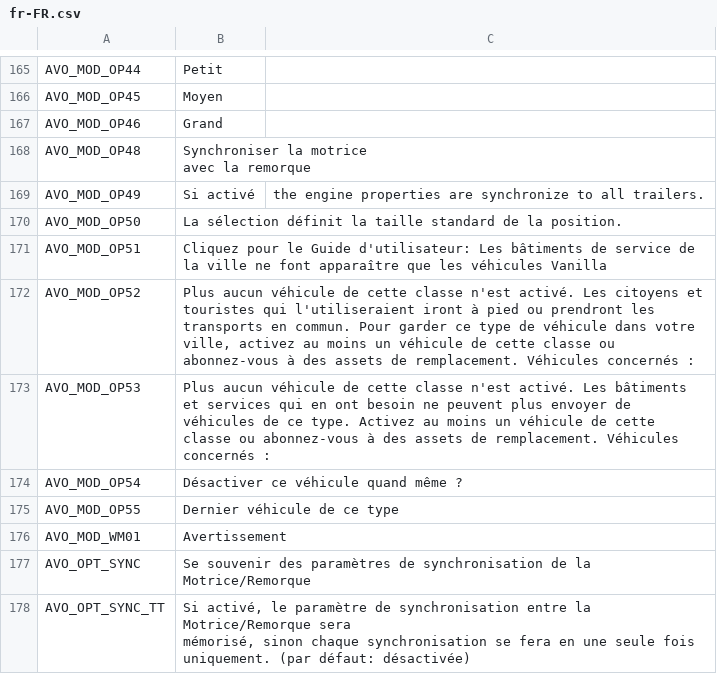
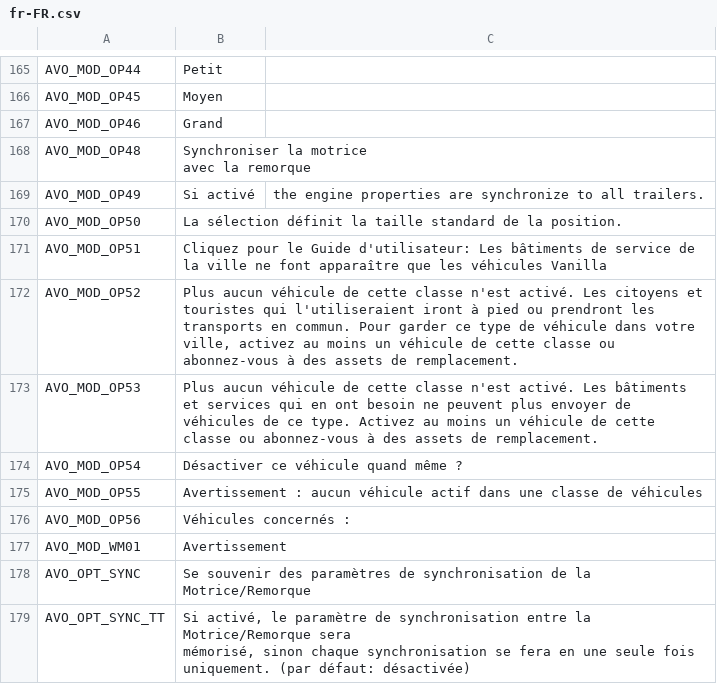
Before and after one commit to CityGecko/CS-AdvancedVehicleOptions, a CSV file: AdvancedVehicleOptions/Translation/Translations/fr-FR.csv, drawn as a sheet; only a part is shown, gaps mark what is left out.

```diff
--- a/AdvancedVehicleOptions/Translation/Translations/fr-FR.csv
+++ b/AdvancedVehicleOptions/Translation/Translations/fr-FR.csv
@@ -208,6 +208,7 @@ avec la remorque"
 "AVO_MOD_OP51","Cliquez pour le Guide d'utilisateur: Les bâtiments de service de la ville ne font apparaître que les véhicules Vanilla"
-"AVO_MOD_OP52","Plus aucun véhicule de cette classe n'est activé. Les citoyens et touristes qui l'utiliseraient iront à pied ou prendront les transports en commun. Pour garder ce type de véhicule dans votre ville, activez au moins un véhicule de cette classe ou abonnez-vous à des assets de remplacement. Véhicules concernés :"
-"AVO_MOD_OP53","Plus aucun véhicule de cette classe n'est activé. Les bâtiments et services qui en ont besoin ne peuvent plus envoyer de véhicules de ce type. Activez au moins un véhicule de cette classe ou abonnez-vous à des assets de remplacement. Véhicules concernés :"
+"AVO_MOD_OP52","Plus aucun véhicule de cette classe n'est activé. Les citoyens et touristes qui l'utiliseraient iront à pied ou prendront les transports en commun. Pour garder ce type de véhicule dans votre ville, activez au moins un véhicule de cette classe ou abonnez-vous à des assets de remplacement."
+"AVO_MOD_OP53","Plus aucun véhicule de cette classe n'est activé. Les bâtiments et services qui en ont besoin ne peuvent plus envoyer de véhicules de ce type. Activez au moins un véhicule de cette classe ou abonnez-vous à des assets de remplacement."
 "AVO_MOD_OP54","Désactiver ce véhicule quand même ?"
-"AVO_MOD_OP55","Dernier véhicule de ce type"
+"AVO_MOD_OP55","Avertissement : aucun véhicule actif dans une classe de véhicules"
+"AVO_MOD_OP56","Véhicules concernés :"
 "AVO_MOD_WM01","Avertissement"
```
Also changed, not shown: AdvancedVehicleOptions/Translation/Translations/es-ES.csv, AdvancedVehicleOptions/Translation/Translations/it-IT.csv, 13 other files.
